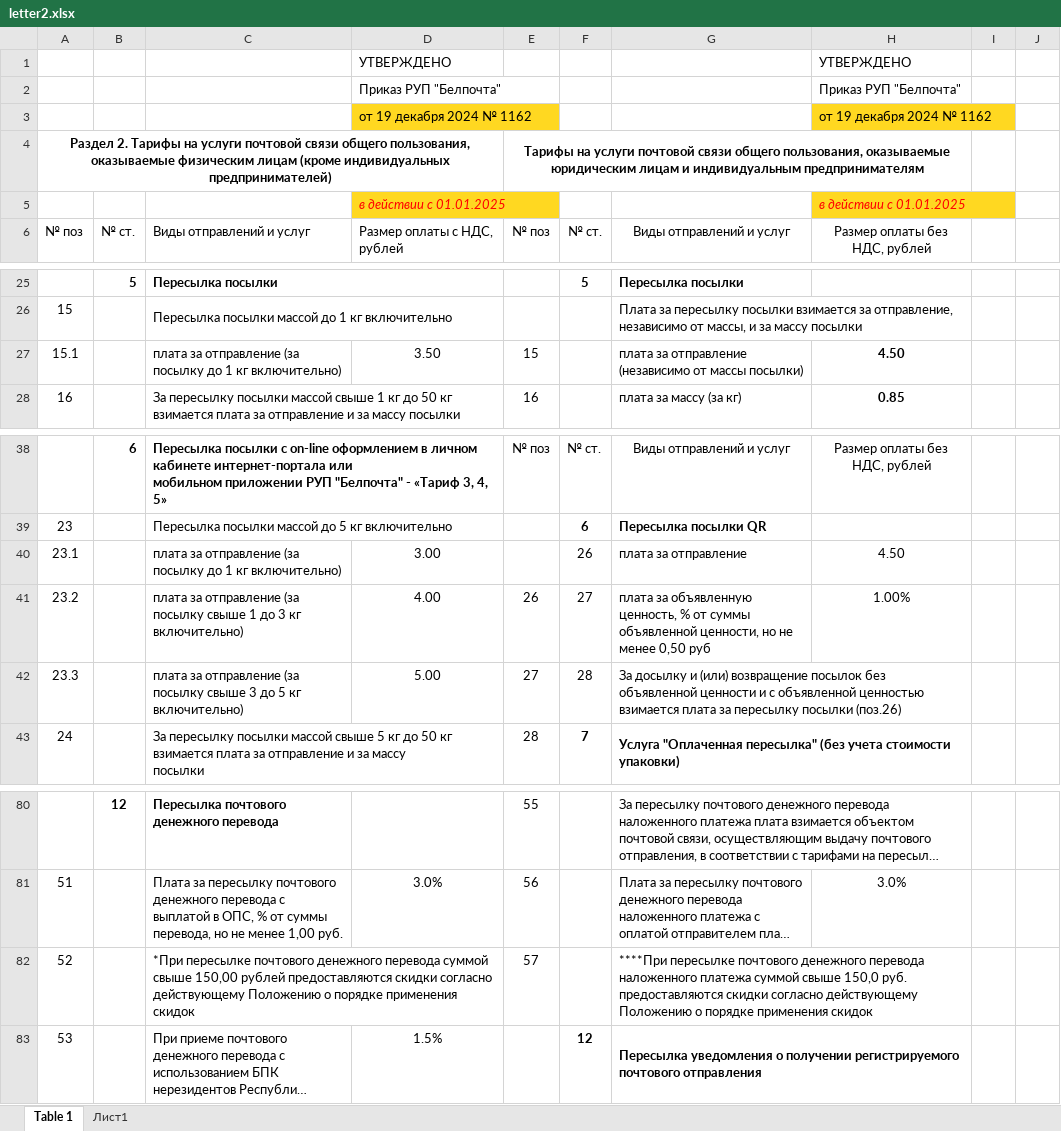
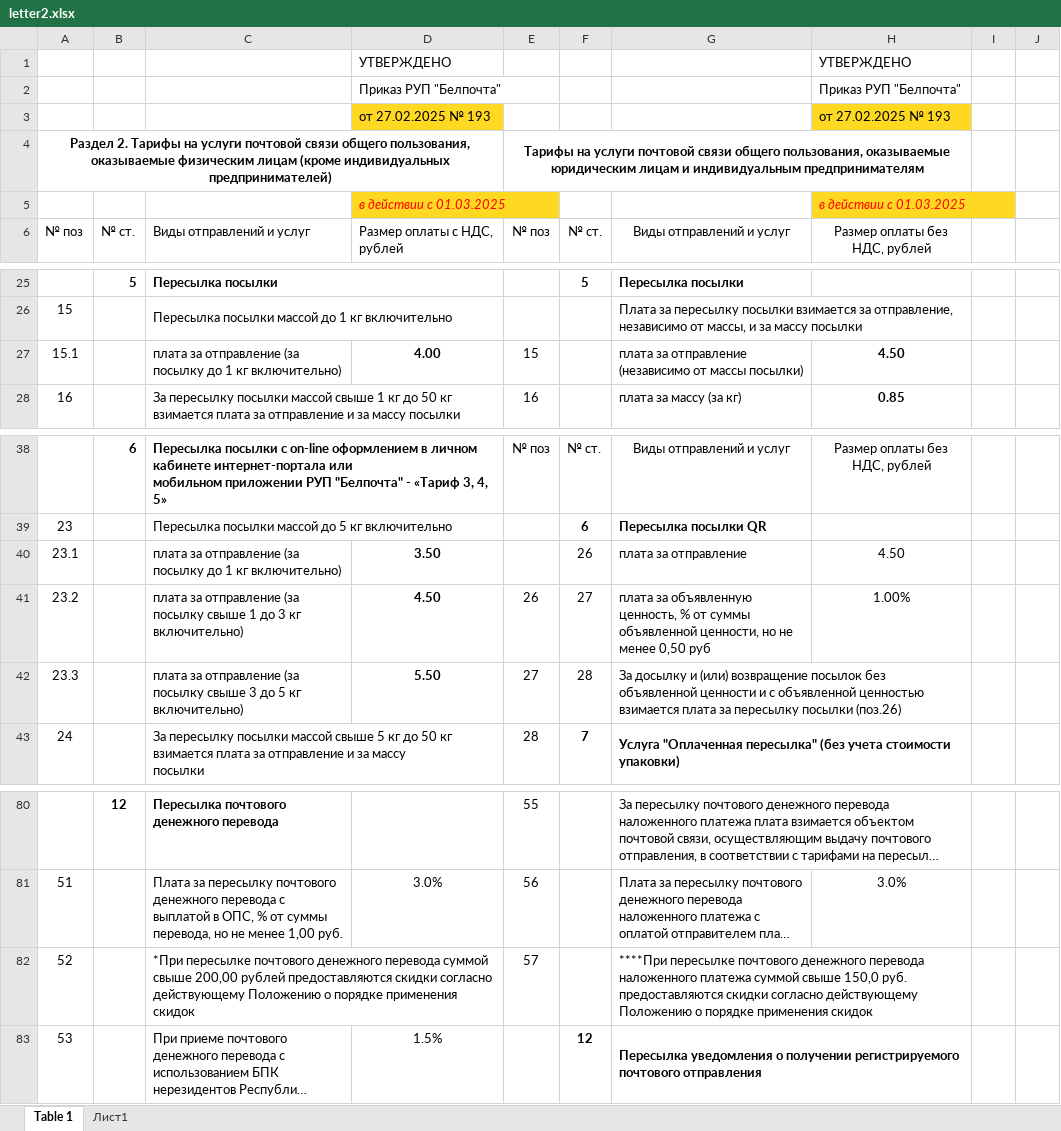
Before and after one commit to AlenaYurevich/Postcalc3, an Excel workbook: calc/files/letter2.xlsx, sheet Table 1, drawn as a sheet; only a part is shown, gaps mark what is left out; long unchanged cells end in …; values as stored, in another font and other column widths than the file's, no borders; removed rows and columns are numbered as before the commit, all else as after; the diff names each change by its address in the sheet, - before the commit and + after, or states it on an @@ line.

```diff
--- a/calc/files/letter2.xlsx (sheet Table 1)
+++ b/calc/files/letter2.xlsx (sheet Table 1)
-row 3:  |  |  | от 19 декабря 2024 № 1162 |  |  |  | от 19 декабря 2024 № 1162
+row 3:  |  |  | от 27.02.2025 № 193 |  |  |  | от 27.02.2025 № 193
-D5: в действии c 01.01.2025
+D5: в действии c 01.03.2025
-H5: в действии c 01.01.2025
+H5: в действии c 01.03.2025
-D27: 3.50
+D27: 4.00
-D27 bold: off
+D27 bold: on
-D40: 3.00
+D40: 3.50
-D40:D42 bold: off
+D40:D42 bold: on
-D41: 4.00
+D41: 4.50
-D42: 5.00
+D42: 5.50
-C82: …суммой свыше 150,00 рублей предоставляются…
+C82: …суммой свыше 200,00 рублей предоставляются…
```
Also changed, not shown: 3 other files.
